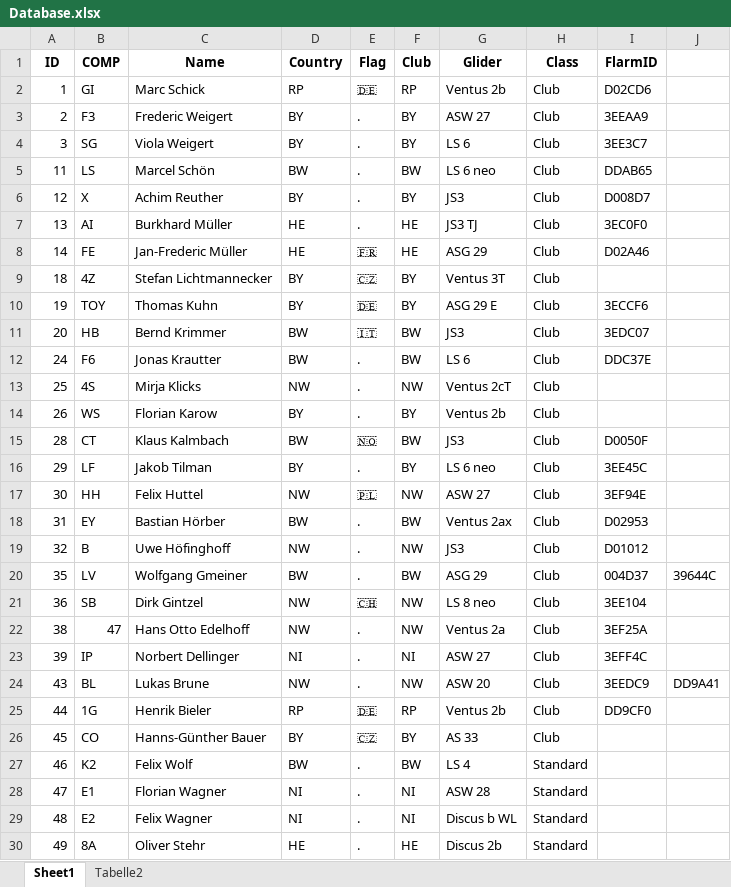
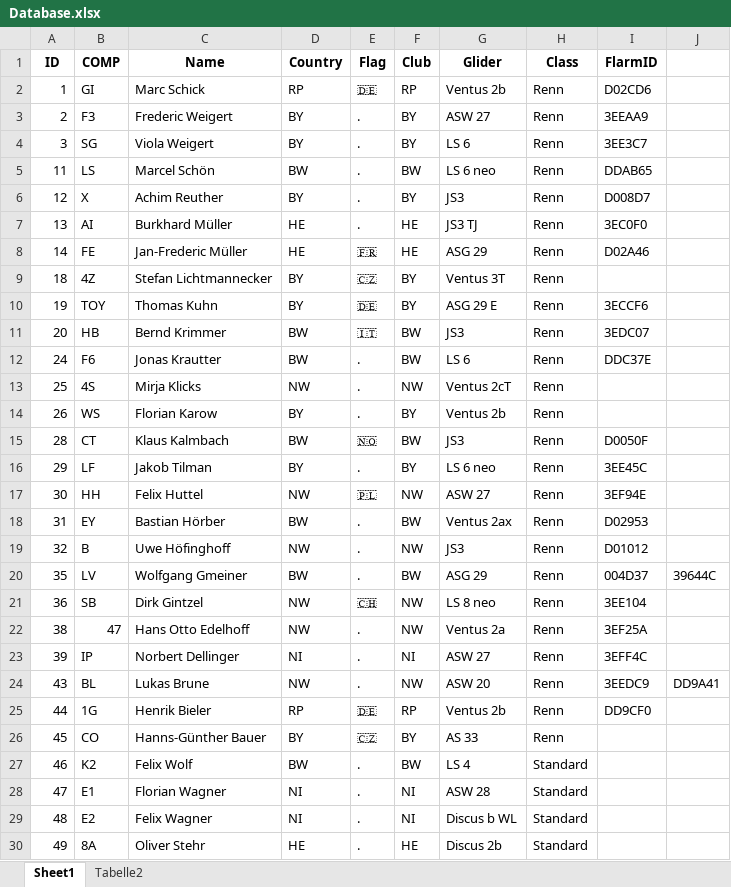
Before and after one commit to henrik1g/teamcaptain-scripts, an Excel workbook: data/Database.xlsx, sheet Sheet1, drawn as a sheet; only a part is shown; values as stored, in another font and other column widths than the file's, no borders; the diff names each change by its address in the sheet, - before the commit and + after, or states it on an @@ line.

Commit message:
Update tasks and gliders

```diff
--- a/data/Database.xlsx (sheet Sheet1)
+++ b/data/Database.xlsx (sheet Sheet1)
-H2:H26 (Class): Club
+H2:H26 (Class): Renn
```
Also changed, not shown: 3 other files.
